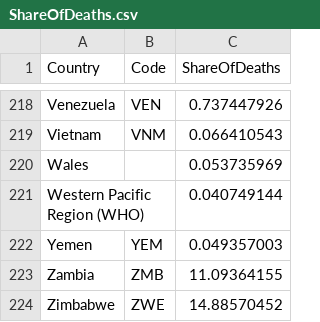
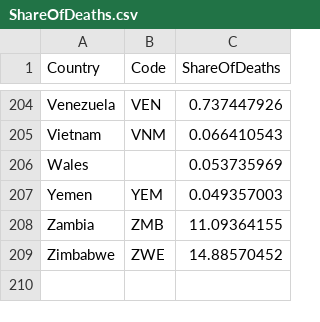
Before and after one commit to lshi0032/DataVisualisation, a CSV file: ShareOfDeaths.csv, drawn as a sheet; only a part is shown, gaps mark what is left out; the diff covers the shown part only.

```diff
--- a/ShareOfDeaths.csv
+++ b/ShareOfDeaths.csv
@@ -220,3 +206,2 @@ Vietnam,VNM,0.066410543
 Wales,,0.053735969
-Western Pacific Region (WHO),,0.040749144
 Yemen,YEM,0.049357003
```
Also changed, not shown: 14 removed rows and 1 edited cell elsewhere in this file.
